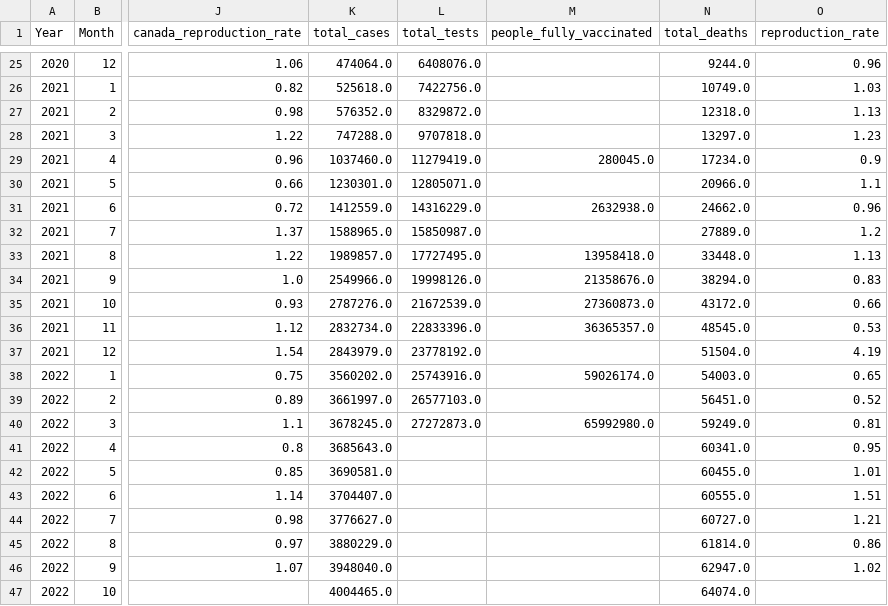
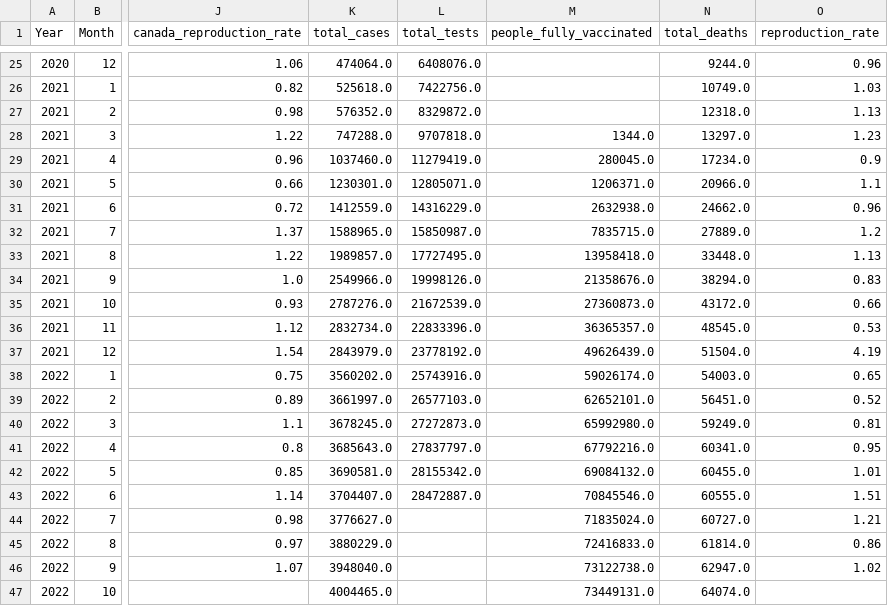
Before and after one commit to Makiato1999/COMP4710-Covid19, a CSV file: Datasets/Merged_Datasets/Philippine_Monthly.csv, drawn as a sheet; only a part is shown, gaps mark what is left out; the diff names each change by its address in the sheet, - before the commit and + after, or states it on an @@ line.

```diff
--- a/Datasets/Merged_Datasets/Philippine_Monthly.csv
+++ b/Datasets/Merged_Datasets/Philippine_Monthly.csv
-M28 (people_fully_vaccinated): (empty)
+M28 (people_fully_vaccinated): 1344.0
-M30 (people_fully_vaccinated): (empty)
+M30 (people_fully_vaccinated): 1206371.0
-M32 (people_fully_vaccinated): (empty)
+M32 (people_fully_vaccinated): 7835715.0
-M37 (people_fully_vaccinated): (empty)
+M37 (people_fully_vaccinated): 49626439.0
-M39 (people_fully_vaccinated): (empty)
+M39 (people_fully_vaccinated): 62652101.0
-L41 (total_tests): (empty)
+L41 (total_tests): 27837797.0
-M41 (people_fully_vaccinated): (empty)
+M41 (people_fully_vaccinated): 67792216.0
-L42 (total_tests): (empty)
+L42 (total_tests): 28155342.0
-M42 (people_fully_vaccinated): (empty)
+M42 (people_fully_vaccinated): 69084132.0
-L43 (total_tests): (empty)
+L43 (total_tests): 28472887.0
-M43 (people_fully_vaccinated): (empty)
+M43 (people_fully_vaccinated): 70845546.0
-M44 (people_fully_vaccinated): (empty)
+M44 (people_fully_vaccinated): 71835024.0
-M45 (people_fully_vaccinated): (empty)
+M45 (people_fully_vaccinated): 72416833.0
-M46 (people_fully_vaccinated): (empty)
+M46 (people_fully_vaccinated): 73122738.0
-M47 (people_fully_vaccinated): (empty)
+M47 (people_fully_vaccinated): 73449131.0
```
Also changed, not shown: Datasets/Merged_Datasets/SouthKorea_Monthly.csv.
